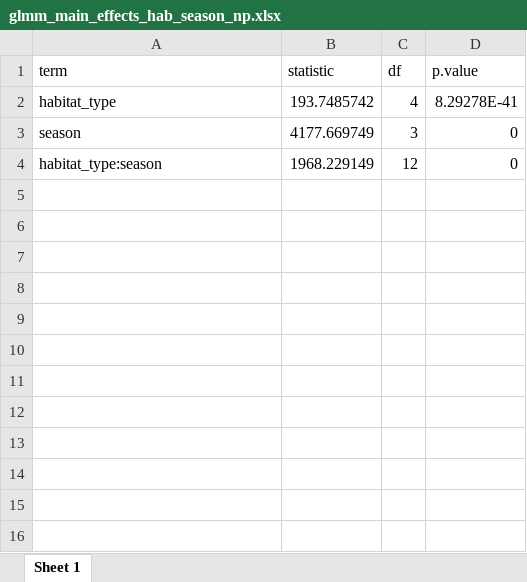
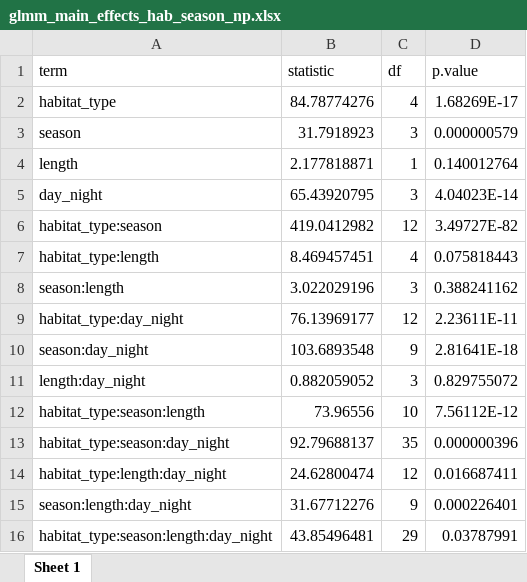
Before and after one commit to benjaminhlina/toronto-lmb-np-accel, an Excel workbook: results/accel-glmm-results/habitat-season/np/glmm_main_effects_hab_season_np.xlsx, sheet Sheet 1, drawn as a sheet; values as stored, in another font and other column widths than the file's, no borders; addresses are those after the commit; the diff names each change by its address in the sheet, - before the commit and + after, or states it on an @@ line.

```diff
--- a/results/accel-glmm-results/habitat-season/np/glmm_main_effects_hab_season_np.xlsx (sheet Sheet 1)
+++ b/results/accel-glmm-results/habitat-season/np/glmm_main_effects_hab_season_np.xlsx (sheet Sheet 1)
-B2 (statistic): 193.7485742
+B2 (statistic): 84.78774276
-D2 (p.value): 8.29278E-41
+D2 (p.value): 1.68269E-17
-B3 (statistic): 4177.669749
+B3 (statistic): 31.7918923
-D3 (p.value): 0
+D3 (p.value): 0.000000579
+row 4: length | 2.177818871 | 1 | 0.140012764
+row 5: day_night | 65.43920795 | 3 | 4.04023E-14
-B6 (statistic): 1968.229149
+B6 (statistic): 419.0412982
-D6 (p.value): 0
+D6 (p.value): 3.49727E-82
+row 7: habitat_type:length | 8.469457451 | 4 | 0.075818443
+row 8: season:length | 3.022029196 | 3 | 0.388241162
+row 9: habitat_type:day_night | 76.13969177 | 12 | 2.23611E-11
+row 10: season:day_night | 103.6893548 | 9 | 2.81641E-18
+row 11: length:day_night | 0.882059052 | 3 | 0.829755072
+row 12: habitat_type:season:length | 73.96556 | 10 | 7.56112E-12
+row 13: habitat_type:season:day_night | 92.79688137 | 35 | 0.000000396
+row 14: habitat_type:length:day_night | 24.62800474 | 12 | 0.016687411
+row 15: season:length:day_night | 31.67712276 | 9 | 0.000226401
+row 16: habitat_type:season:length:day_night | 43.85496481 | 29 | 0.03787991
```
Also changed, not shown: results/accel-glmm-results/glmm_model_selection_hab_season_np.xlsx, results/accel-glmm-results/habitat-season/lmb/glmm_multi_comp_hab_within_hab_LMB.xlsx, 9 other files.
